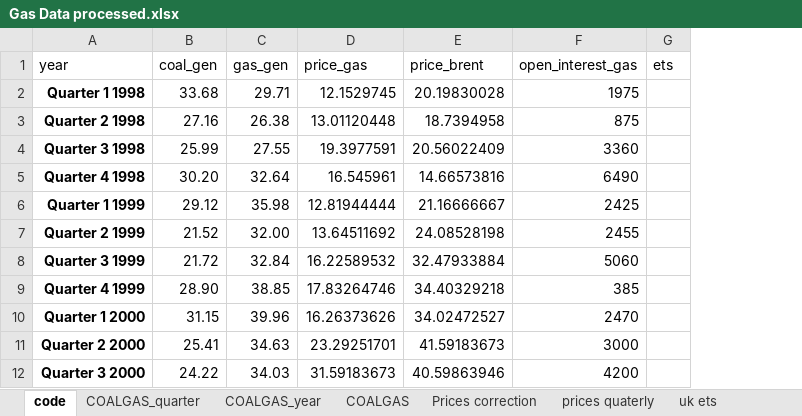
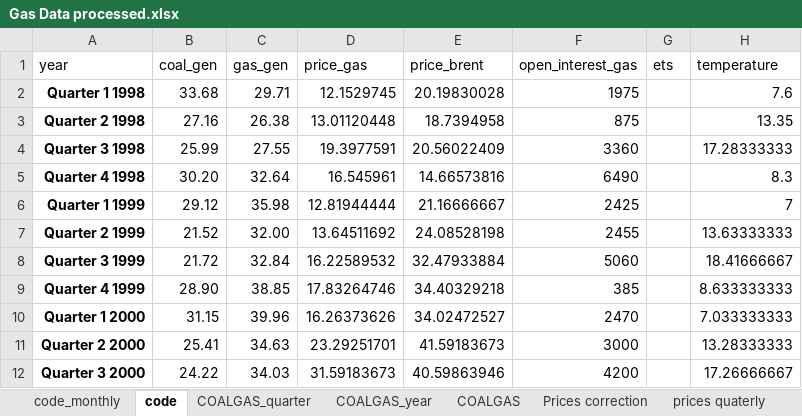
Before and after one commit to lruffie/GasPriceDecomp, an Excel workbook: Gas Data processed.xlsx, sheet code, drawn as a sheet; only a part is shown; values as stored, in another font and other column widths than the file's, no borders; conditional formats not drawn; the diff names each change by its address in the sheet, - before the commit and + after, or states it on an @@ line.

```diff
--- a/Gas Data processed.xlsx (sheet code)
+++ b/Gas Data processed.xlsx (sheet code)
+sheet tab: code_monthly
+column H (temperature), rows 2-12: 7.6 | 13.35 | 17.28333333 | 8.3 | 7 | 13.63333333 | 18.41666667 | 8.633333333 | 7.033333333 | 13.28333333 | 17.26666667
```
Also changed, not shown: 14 other files.
